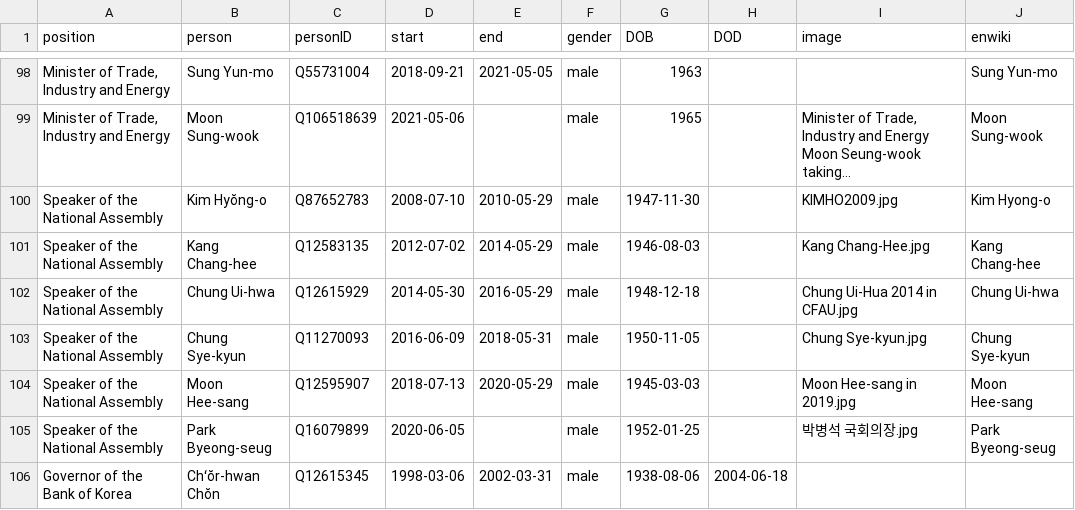
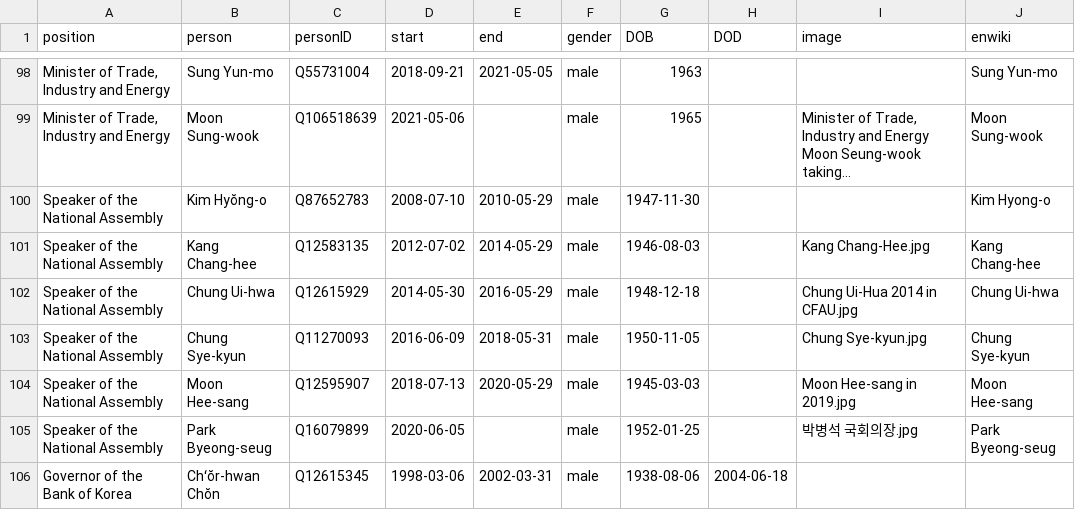
Before and after one commit to every-politician-scrapers/south-korea-ministers, a CSV file: html/holders21.csv, drawn as a sheet; only a part is shown, gaps mark what is left out; long unchanged cells end in …; the diff names each change by its address in the sheet, - before the commit and + after, or states it on an @@ line.

```diff
--- a/html/holders21.csv
+++ b/html/holders21.csv
-I100 (image): KIMHO2009.jpg
+I100 (image): (empty)
```
Also changed, not shown: html/legislators.csv.
